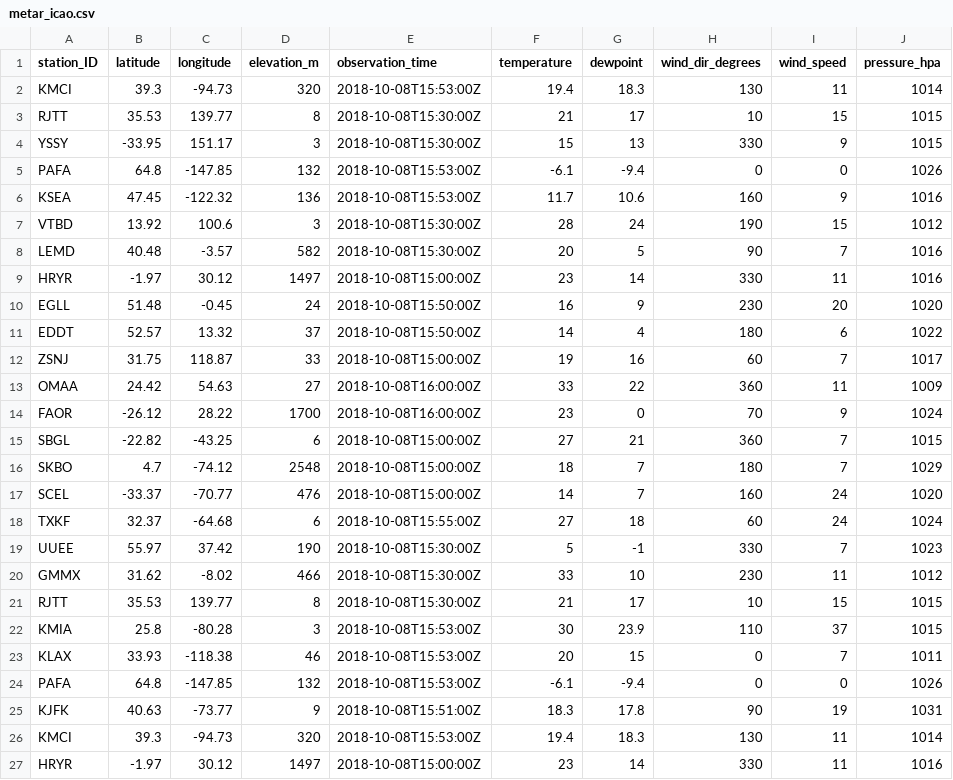
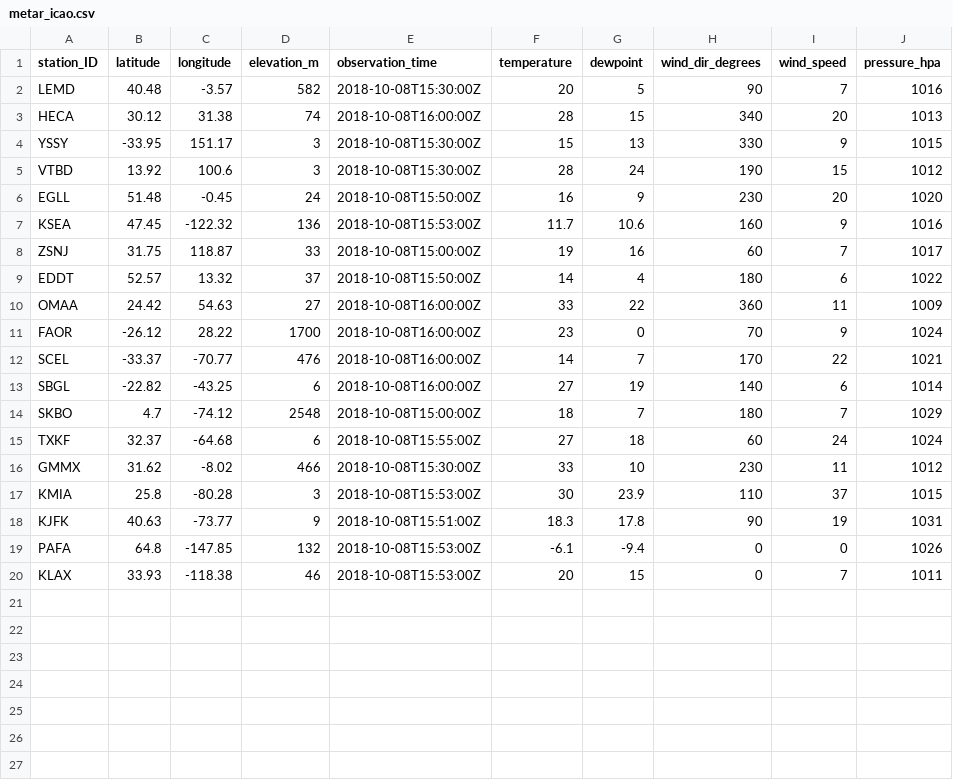
Before and after one commit to MDegener-HNE/GeoS4S, a CSV file: metar_icao.csv, drawn as a sheet.

Commit message:
Add metar_icao.csv

```diff
--- a/metar_icao.csv
+++ b/metar_icao.csv
@@ -1,27 +1,20 @@
 station_ID;latitude;longitude;elevation_m;observation_time;temperature;dewpoint;wind_dir_degrees;wind_speed;pressure_hpa
-KMCI;39.3;-94.73;320;2018-10-08T15:53:00Z;19.4;18.3;130;11;1014
-RJTT;35.53;139.77;8;2018-10-08T15:30:00Z;21;17;10;15;1015
+LEMD;40.48;-3.57;582;2018-10-08T15:30:00Z;20;5;90;7;1016
+HECA;30.12;31.38;74;2018-10-08T16:00:00Z;28;15;340;20;1013
 YSSY;-33.95;151.17;3;2018-10-08T15:30:00Z;15;13;330;9;1015
-PAFA;64.8;-147.85;132;2018-10-08T15:53:00Z;-6.1;-9.4;0;0;1026
+VTBD;13.92;100.6;3;2018-10-08T15:30:00Z;28;24;190;15;1012
+EGLL;51.48;-0.45;24;2018-10-08T15:50:00Z;16;9;230;20;1020
 KSEA;47.45;-122.32;136;2018-10-08T15:53:00Z;11.7;10.6;160;9;1016
-VTBD;13.92;100.6;3;2018-10-08T15:30:00Z;28;24;190;15;1012
-LEMD;40.48;-3.57;582;2018-10-08T15:30:00Z;20;5;90;7;1016
-HRYR;-1.97;30.12;1497;2018-10-08T15:00:00Z;23;14;330;11;1016
-EGLL;51.48;-0.45;24;2018-10-08T15:50:00Z;16;9;230;20;1020
+ZSNJ;31.75;118.87;33;2018-10-08T15:00:00Z;19;16;60;7;1017
 EDDT;52.57;13.32;37;2018-10-08T15:50:00Z;14;4;180;6;1022
-ZSNJ;31.75;118.87;33;2018-10-08T15:00:00Z;19;16;60;7;1017
 OMAA;24.42;54.63;27;2018-10-08T16:00:00Z;33;22;360;11;1009
 FAOR;-26.12;28.22;1700;2018-10-08T16:00:00Z;23;0;70;9;1024
-SBGL;-22.82;-43.25;6;2018-10-08T15:00:00Z;27;21;360;7;1015
+SCEL;-33.37;-70.77;476;2018-10-08T16:00:00Z;14;7;170;22;1021
+SBGL;-22.82;-43.25;6;2018-10-08T16:00:00Z;27;19;140;6;1014
 SKBO;4.7;-74.12;2548;2018-10-08T15:00:00Z;18;7;180;7;1029
-SCEL;-33.37;-70.77;476;2018-10-08T15:00:00Z;14;7;160;24;1020
 TXKF;32.37;-64.68;6;2018-10-08T15:55:00Z;27;18;60;24;1024
-UUEE;55.97;37.42;190;2018-10-08T15:30:00Z;5;-1;330;7;1023
 GMMX;31.62;-8.02;466;2018-10-08T15:30:00Z;33;10;230;11;1012
-RJTT;35.53;139.77;8;2018-10-08T15:30:00Z;21;17;10;15;1015
 KMIA;25.8;-80.28;3;2018-10-08T15:53:00Z;30;23.9;110;37;1015
+KJFK;40.63;-73.77;9;2018-10-08T15:51:00Z;18.3;17.8;90;19;1031
+PAFA;64.8;-147.85;132;2018-10-08T15:53:00Z;-6.1;-9.4;0;0;1026
 KLAX;33.93;-118.38;46;2018-10-08T15:53:00Z;20;15;0;7;1011
-PAFA;64.8;-147.85;132;2018-10-08T15:53:00Z;-6.1;-9.4;0;0;1026
-KJFK;40.63;-73.77;9;2018-10-08T15:51:00Z;18.3;17.8;90;19;1031
-KMCI;39.3;-94.73;320;2018-10-08T15:53:00Z;19.4;18.3;130;11;1014
-HRYR;-1.97;30.12;1497;2018-10-08T15:00:00Z;23;14;330;11;1016
```
